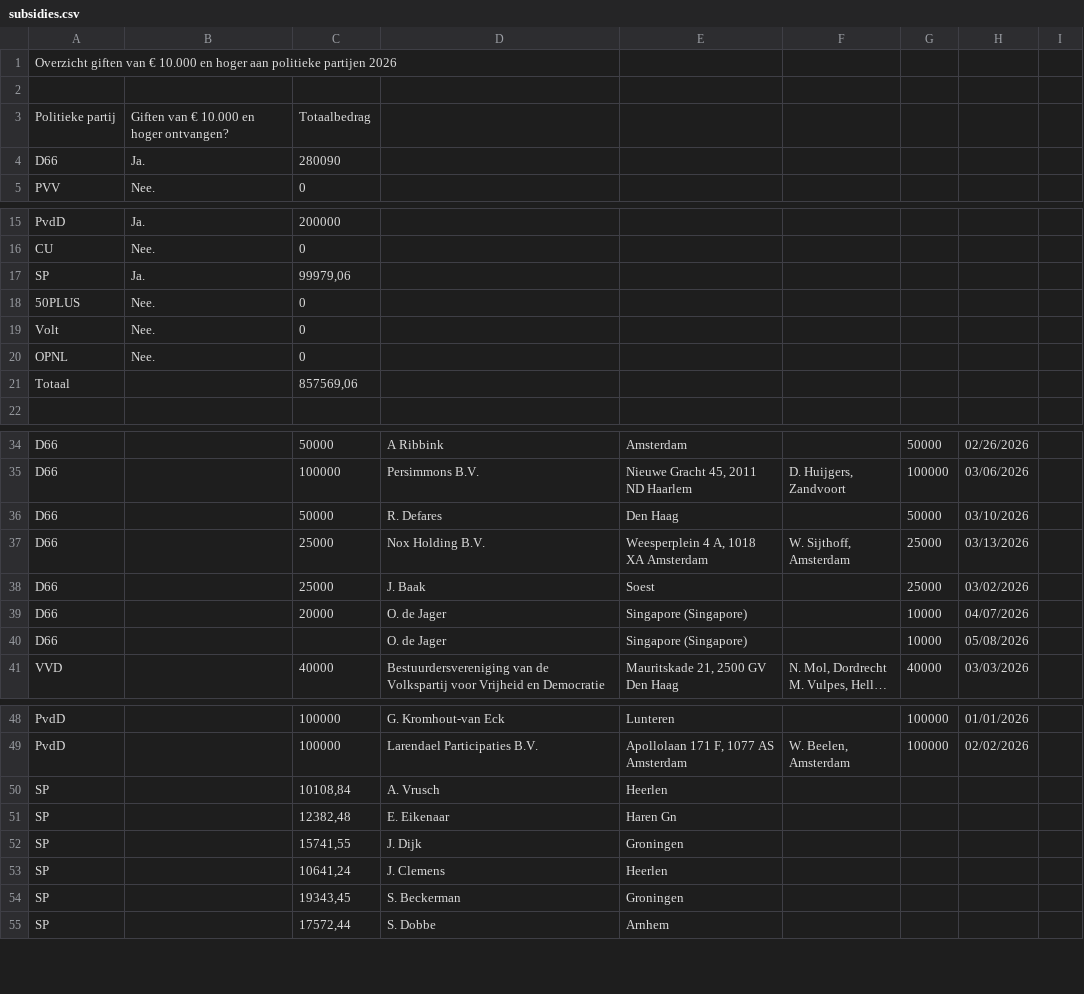
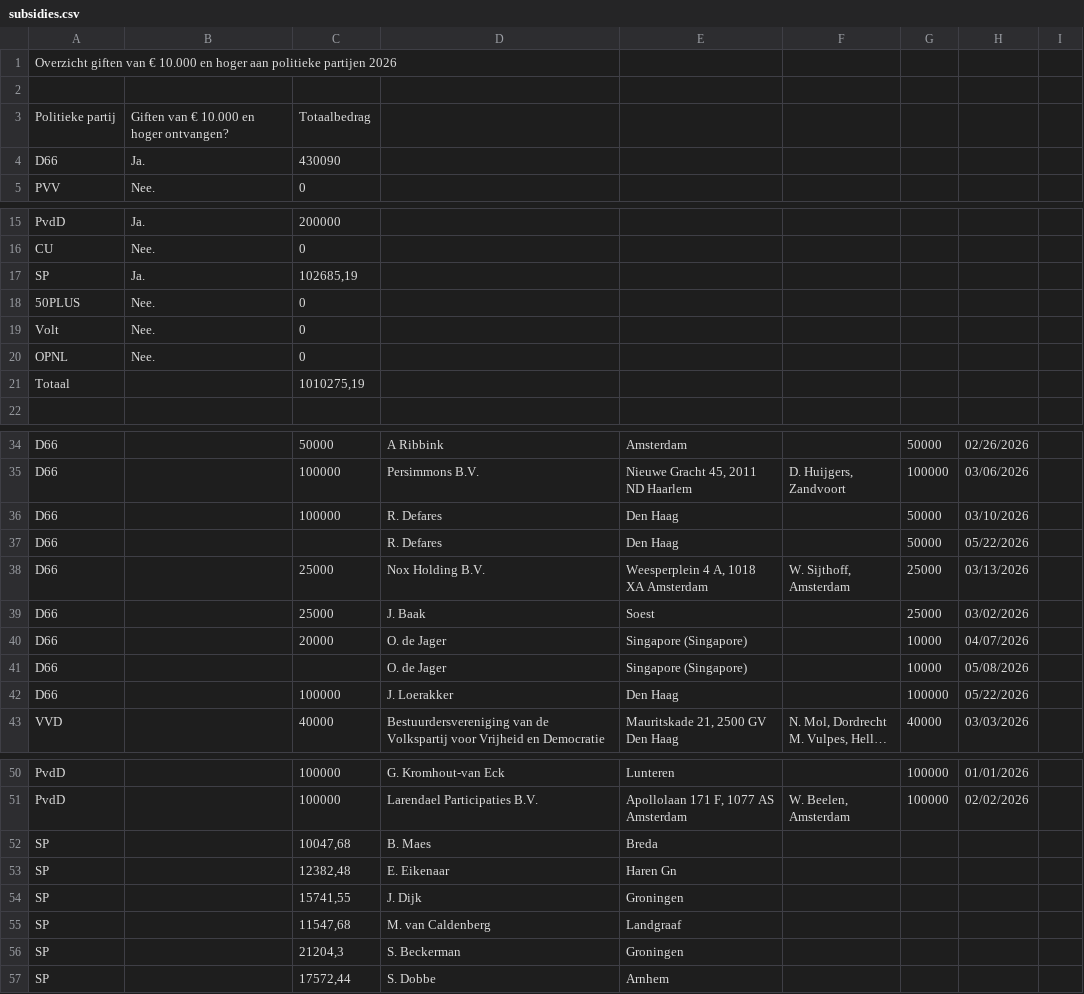
Before and after one commit to openstate/ro-pp-subsidies, a CSV file: subsidies.csv, drawn as a sheet; only a part is shown, gaps mark what is left out; long unchanged cells end in …; removed rows and columns are numbered as before the commit, all else as after; the diff names each change by its address in the sheet, - before the commit and + after, or states it on an @@ line.

Commit message:
Subsidies bijgewerkt.

```diff
--- a/subsidies.csv
+++ b/subsidies.csv
-C4: 280090
+C4: 430090
-C17: 99979,06
+C17: 102685,19
-C21: 857569,06
+C21: 1010275,19
-C36: 50000
+C36: 100000
+row 37: D66 |  |  | R. Defares | Den Haag |  | 50000 | 05/22/2026
+row 42: D66 |  | 100000 | J. Loerakker | Den Haag |  | 100000 | 05/22/2026
-row 50: SP |  | 10108,84 | A. Vrusch | Heerlen
+row 52: SP |  | 10047,68 | B. Maes | Breda
-C55: 10641,24
+C55: 11547,68
-D55: J. Clemens
+D55: M. van Caldenberg
-E55: Heerlen
+E55: Landgraaf
-C56: 19343,45
+C56: 21204,3
```
